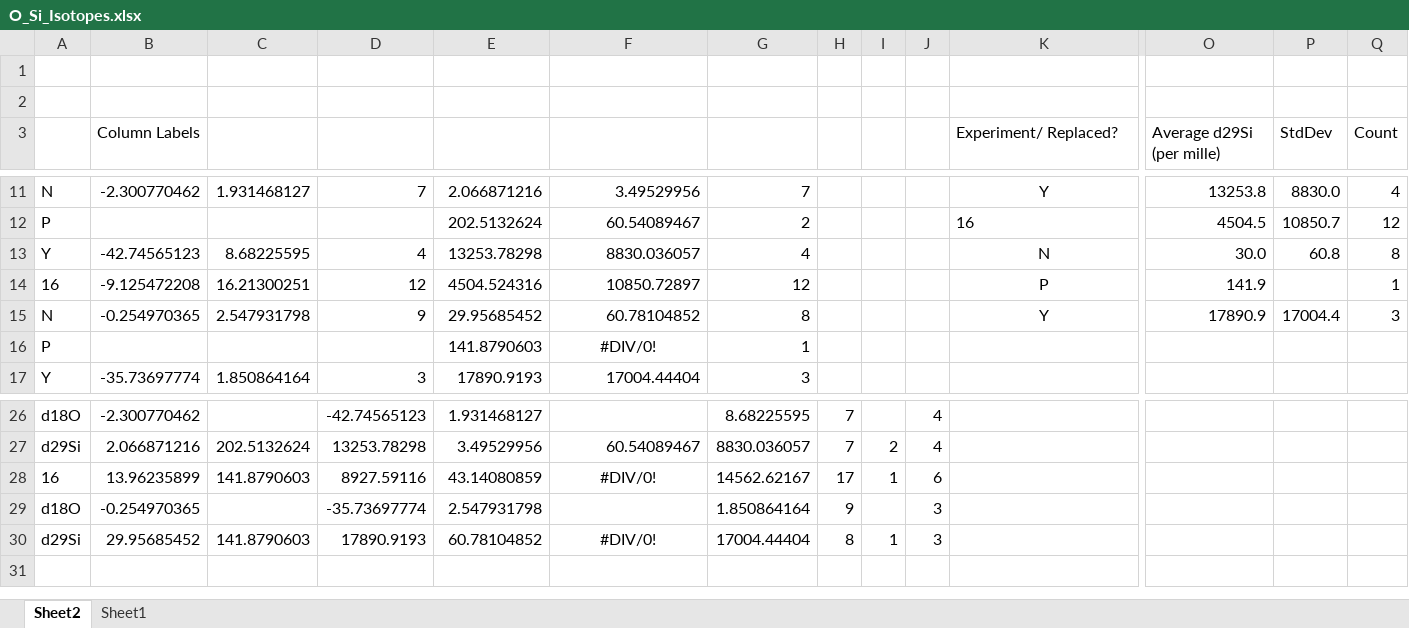
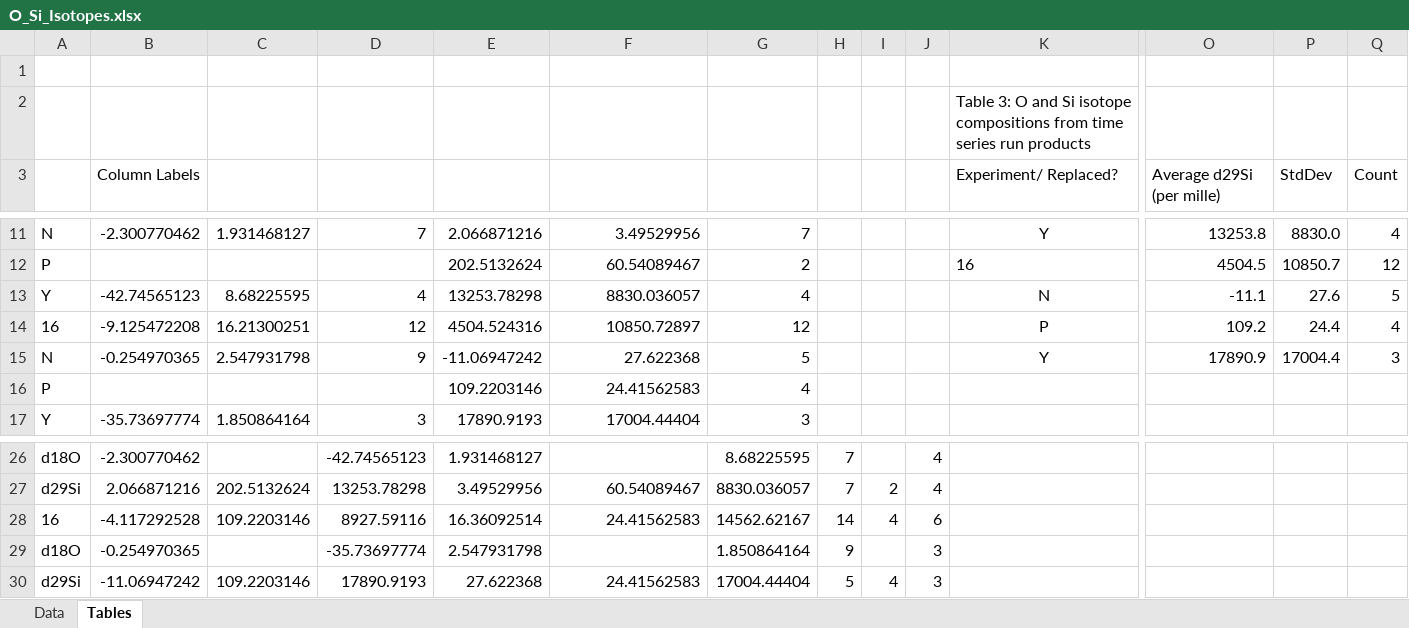
Before and after one commit to johncayers/IsotopeModel, an Excel workbook: Data/O_Si_Isotopes.xlsx, sheet Tables, drawn as a sheet; only a part is shown, gaps mark what is left out; values as stored, in another font and other column widths than the file's, no borders; removed rows and columns are numbered as before the commit, all else as after; rows hold the shown columns only; the diff names each change by its address in the sheet, - before the commit and + after, or states it on an @@ line.

```diff
--- a/Data/O_Si_Isotopes.xlsx (sheet Tables)
+++ b/Data/O_Si_Isotopes.xlsx (sheet Tables)
-sheet tab: Sheet2
+sheet tab: Tables
-sheet tab: Sheet1
+sheet tab: Data
@@ sheet tab order changed: Data | Tables @@
-K2: (empty)
+K2: Table 3: O and Si isotope compositions from time series run products
-O13: 30.0
+O13: -11.1
-P13: 60.8
+P13: 27.6
-Q13: 8
+Q13: 5
-O14: 141.9
+O14: 109.2
-P14: (empty)
+P14: 24.4
-Q14: 1
+Q14: 4
-E15: 29.95685452
+E15: -11.06947242
-F15: 60.78104852
+F15: 27.622368
-G15: 8
+G15: 5
-row 16: P |  |  |  | 141.8790603 | #DIV/0! | 1
+row 16: P |  |  |  | 109.2203146 | 24.41562583 | 4
-B28: 13.96235899
+B28: -4.117292528
-C28: 141.8790603
+C28: 109.2203146
-E28: 43.14080859
+E28: 16.36092514
-F28: #DIV/0!
+F28: 24.41562583
-F28 alignment: center
+F28 alignment: right
-H28: 17
+H28: 14
-I28: 1
+I28: 4
-B30: 29.95685452
+B30: -11.06947242
-C30: 141.8790603
+C30: 109.2203146
-E30: 60.78104852
+E30: 27.622368
-F30: #DIV/0!
+F30: 24.41562583
-F30 alignment: center
+F30 alignment: right
-H30: 8
+H30: 5
-I30: 1
+I30: 4
```
Also changed, not shown: sheet Data, Data/Percent of replacement.xlsx, U-Pb/U-Pb_Results.xlsx, 18 other files.
